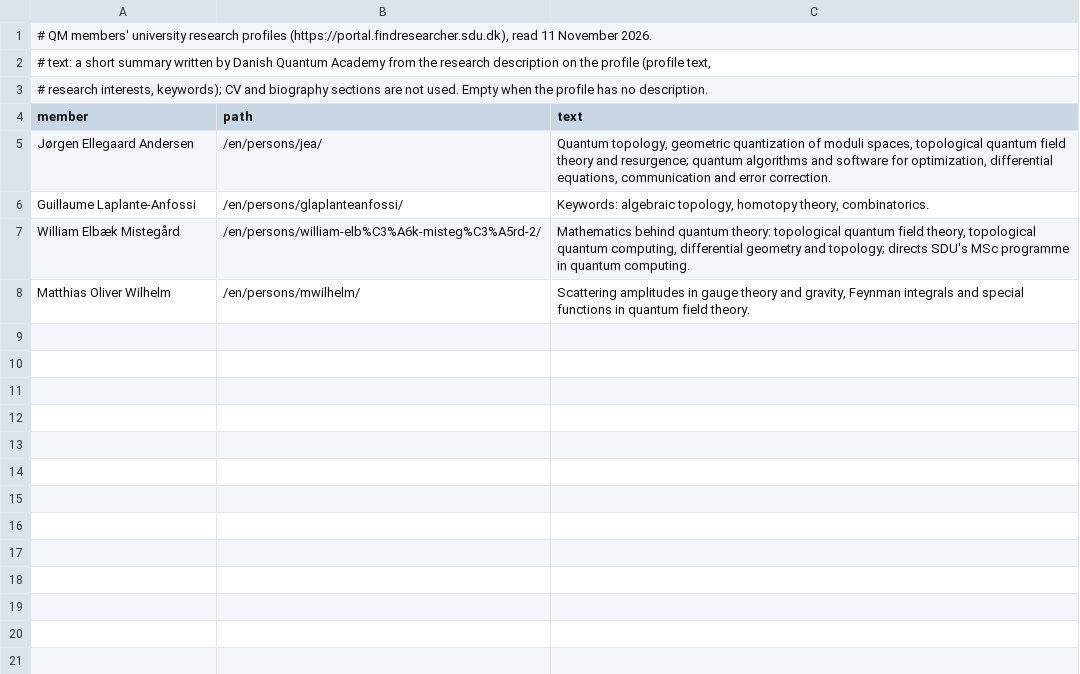
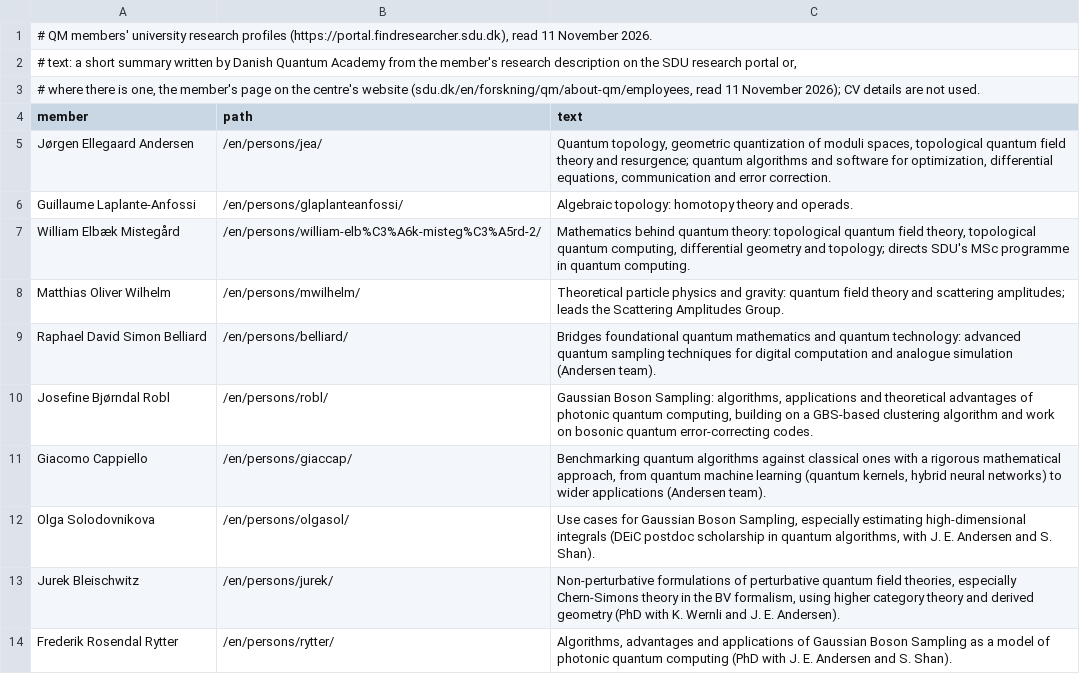
Before and after one commit to danishquantumacademy/kvantekort, a TSV file: data/groups/profiles/qm.tsv, drawn as a sheet.

```diff
--- a/data/groups/profiles/qm.tsv
+++ b/data/groups/profiles/qm.tsv
@@ -1,8 +1,14 @@
 # QM members' university research profiles (https://portal.findresearcher.sdu.dk), read 11 November 2026.
-# text: a short summary written by Danish Quantum Academy from the research description on the profile (profile text,
-# research interests, keywords); CV and biography sections are not used. Empty when the profile has no description.
+# text: a short summary written by Danish Quantum Academy from the member's research description on the SDU research portal or,
+# where there is one, the member's page on the centre's website (sdu.dk/en/forskning/qm/about-qm/employees, read 11 November 2026); CV details are not used.
 member	path	text
 Jørgen Ellegaard Andersen	/en/persons/jea/	Quantum topology, geometric quantization of moduli spaces, topological quantum field theory and resurgence; quantum algorithms and software for optimization, differential equations, communication and error correction.
-Guillaume Laplante-Anfossi	/en/persons/glaplanteanfossi/	Keywords: algebraic topology, homotopy theory, combinatorics.
+Guillaume Laplante-Anfossi	/en/persons/glaplanteanfossi/	Algebraic topology: homotopy theory and operads.
 William Elbæk Mistegård	/en/persons/william-elb%C3%A6k-misteg%C3%A5rd-2/	Mathematics behind quantum theory: topological quantum field theory, topological quantum computing, differential geometry and topology; directs SDU's MSc programme in quantum computing.
-Matthias Oliver Wilhelm	/en/persons/mwilhelm/	Scattering amplitudes in gauge theory and gravity, Feynman integrals and special functions in quantum field theory.
+Matthias Oliver Wilhelm	/en/persons/mwilhelm/	Theoretical particle physics and gravity: quantum field theory and scattering amplitudes; leads the Scattering Amplitudes Group.
+Raphael David Simon Belliard	/en/persons/belliard/	Bridges foundational quantum mathematics and quantum technology: advanced quantum sampling techniques for digital computation and analogue simulation (Andersen team).
+Josefine Bjørndal Robl	/en/persons/robl/	Gaussian Boson Sampling: algorithms, applications and theoretical advantages of photonic quantum computing, building on a GBS-based clustering algorithm and work on bosonic quantum error-correcting codes.
+Giacomo Cappiello	/en/persons/giaccap/	Benchmarking quantum algorithms against classical ones with a rigorous mathematical approach, from quantum machine learning (quantum kernels, hybrid neural networks) to wider applications (Andersen team).
+Olga Solodovnikova	/en/persons/olgasol/	Use cases for Gaussian Boson Sampling, especially estimating high-dimensional integrals (DEiC postdoc scholarship in quantum algorithms, with J. E. Andersen and S. Shan).
+Jurek Bleischwitz	/en/persons/jurek/	Non-perturbative formulations of perturbative quantum field theories, especially Chern-Simons theory in the BV formalism, using higher category theory and derived geometry (PhD with K. Wernli and J. E. Andersen).
+Frederik Rosendal Rytter	/en/persons/rytter/	Algorithms, advantages and applications of Gaussian Boson Sampling as a model of photonic quantum computing (PhD with J. E. Andersen and S. Shan).
```
Also changed, not shown: 2 other files.
